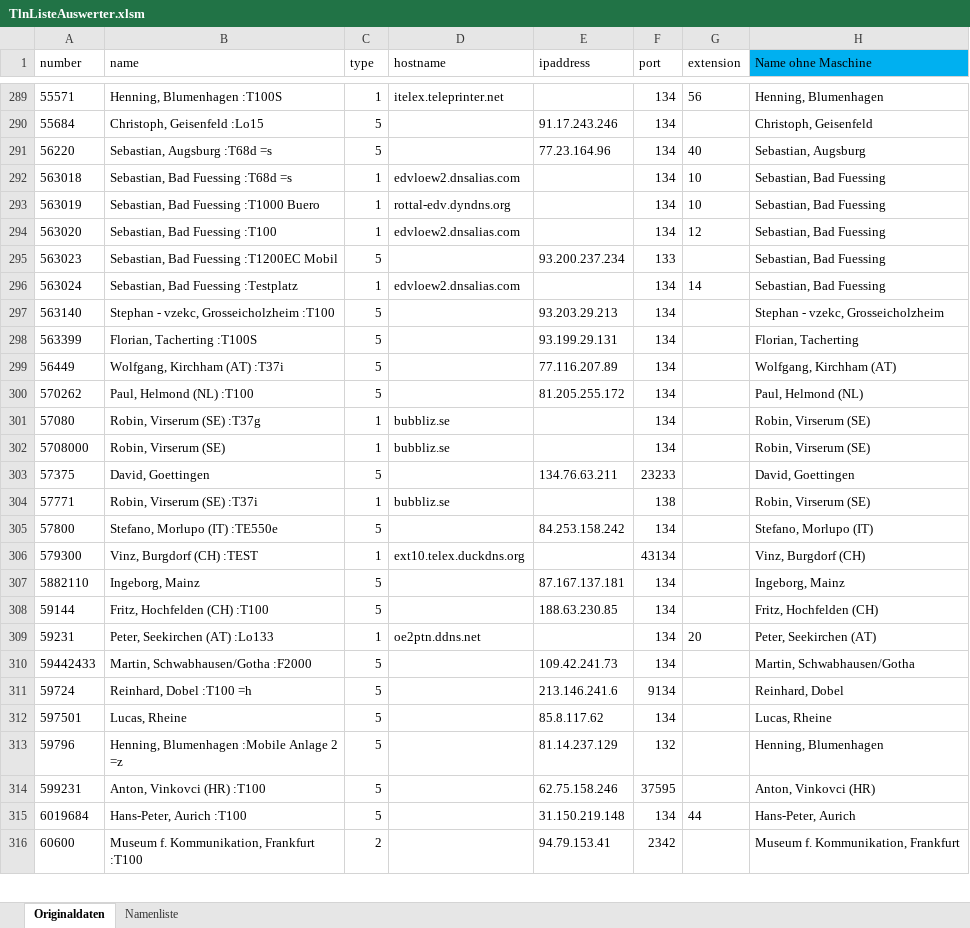
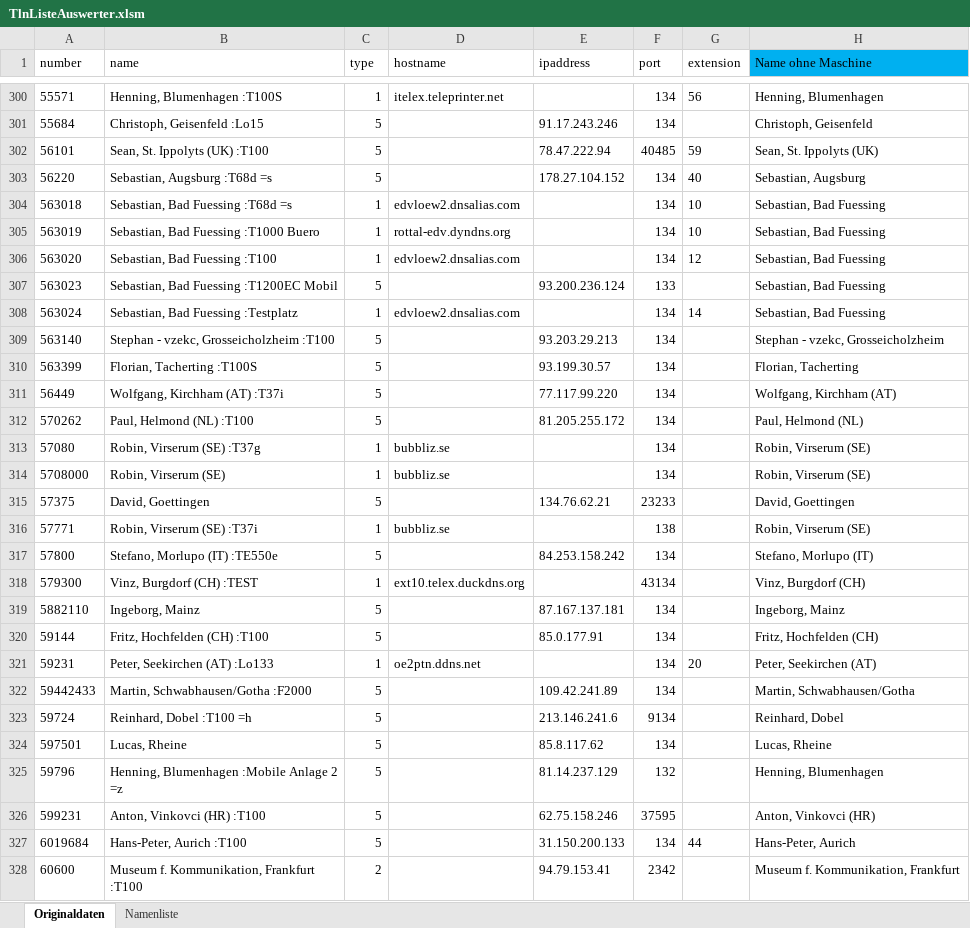
Before and after one commit to toresbe/itelex, an Excel workbook: TlnListeAuswerter.xlsm, sheet Originaldaten, drawn as a sheet; only a part is shown, gaps mark what is left out; values as stored, in another font and other column widths than the file's, no borders; table styles not drawn; addresses are those after the commit; the diff covers the shown part only; the diff names each change by its address in the sheet, - before the commit and + after, or states it on an @@ line.

```diff
--- a/TlnListeAuswerter.xlsm (sheet Originaldaten)
+++ b/TlnListeAuswerter.xlsm (sheet Originaldaten)
+row 302: 56101 | Sean, St. Ippolyts (UK) :T100 | 5 |  | 78.47.222.94 | 40485 | 59 | Sean, St. Ippolyts (UK)
-E303 (ipaddress): 77.23.164.96
+E303 (ipaddress): 178.27.104.152
-E307 (ipaddress): 93.200.237.234
+E307 (ipaddress): 93.200.236.124
-E310 (ipaddress): 93.199.29.131
+E310 (ipaddress): 93.199.30.57
-E311 (ipaddress): 77.116.207.89
+E311 (ipaddress): 77.117.99.220
-E315 (ipaddress): 134.76.63.211
+E315 (ipaddress): 134.76.62.21
-E320 (ipaddress): 188.63.230.85
+E320 (ipaddress): 85.0.177.91
-E322 (ipaddress): 109.42.241.73
+E322 (ipaddress): 109.42.241.89
-E327 (ipaddress): 31.150.219.148
+E327 (ipaddress): 31.150.200.133
```
Also changed, not shown: 21 added rows, 2 removed rows and 222 edited cells elsewhere in this sheet, sheet Namenliste, 7 other files.
